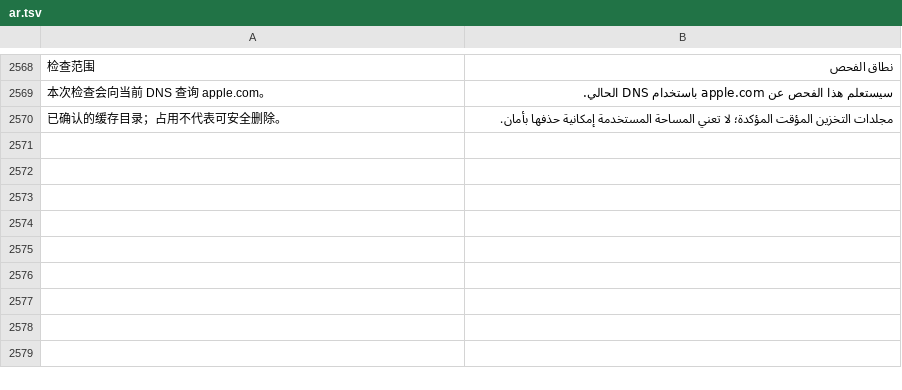
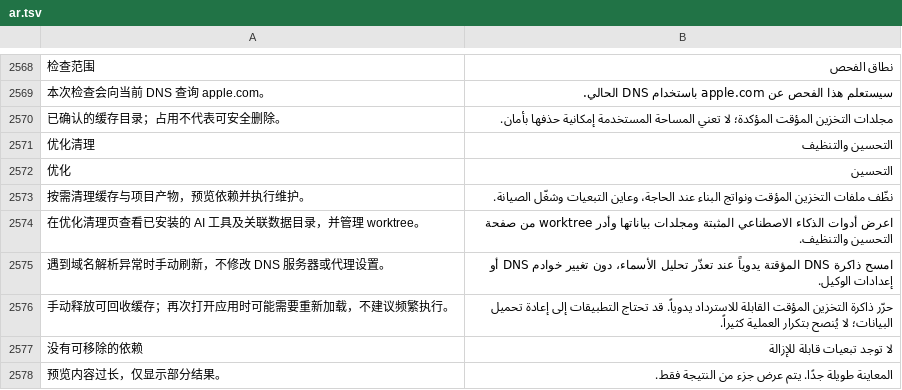
Before and after one commit to ysicing/XStats, a TSV file: Packages/XStatsKit/Sources/Localization/Resources/ar.tsv, drawn as a sheet; only a part is shown, gaps mark what is left out; the diff names each change by its address in the sheet, - before the commit and + after, or states it on an @@ line.

```diff
--- a/Packages/XStatsKit/Sources/Localization/Resources/ar.tsv
+++ b/Packages/XStatsKit/Sources/Localization/Resources/ar.tsv
+row 2571: 优化清理 | التحسين والتنظيف
+row 2572: 优化 | التحسين
+row 2573: 按需清理缓存与项目产物，预览依赖并执行维护。 | نظّف ملفات التخزين المؤقت ونواتج البناء عند الحاجة، وعاين التبعيات وشغّل الصيانة.
+row 2574: 在优化清理页查看已安装的 AI 工具及关联数据目录，并管理 worktree。 | اعرض أدوات الذكاء الاصطناعي المثبتة ومجلدات بياناتها وأدر worktree من صفحة التحسين والتنظيف.
+row 2575: 遇到域名解析异常时手动刷新，不修改 DNS 服务器或代理设置。 | امسح ذاكرة DNS المؤقتة يدوياً عند تعذّر تحليل الأسماء، دون تغيير خوادم DNS أو إعدادات الوكيل.
+row 2576: 手动释放可回收缓存；再次打开应用时可能需要重新加载，不建议频繁执行。 | حرّر ذاكرة التخزين المؤقت القابلة للاسترداد يدوياً. قد تحتاج التطبيقات إلى إعادة تحميل البيانات؛ لا يُنصح بتكرار العملية كثيراً.
+row 2577: 没有可移除的依赖 | لا توجد تبعيات قابلة للإزالة
+row 2578: 预览内容过长，仅显示部分结果。 | المعاينة طويلة جدًا. يتم عرض جزء من النتيجة فقط.
```
Also changed, not shown: Packages/XStatsKit/Sources/Localization/Resources/de.tsv, Packages/XStatsKit/Sources/Localization/Resources/es.tsv, 23 other files.
